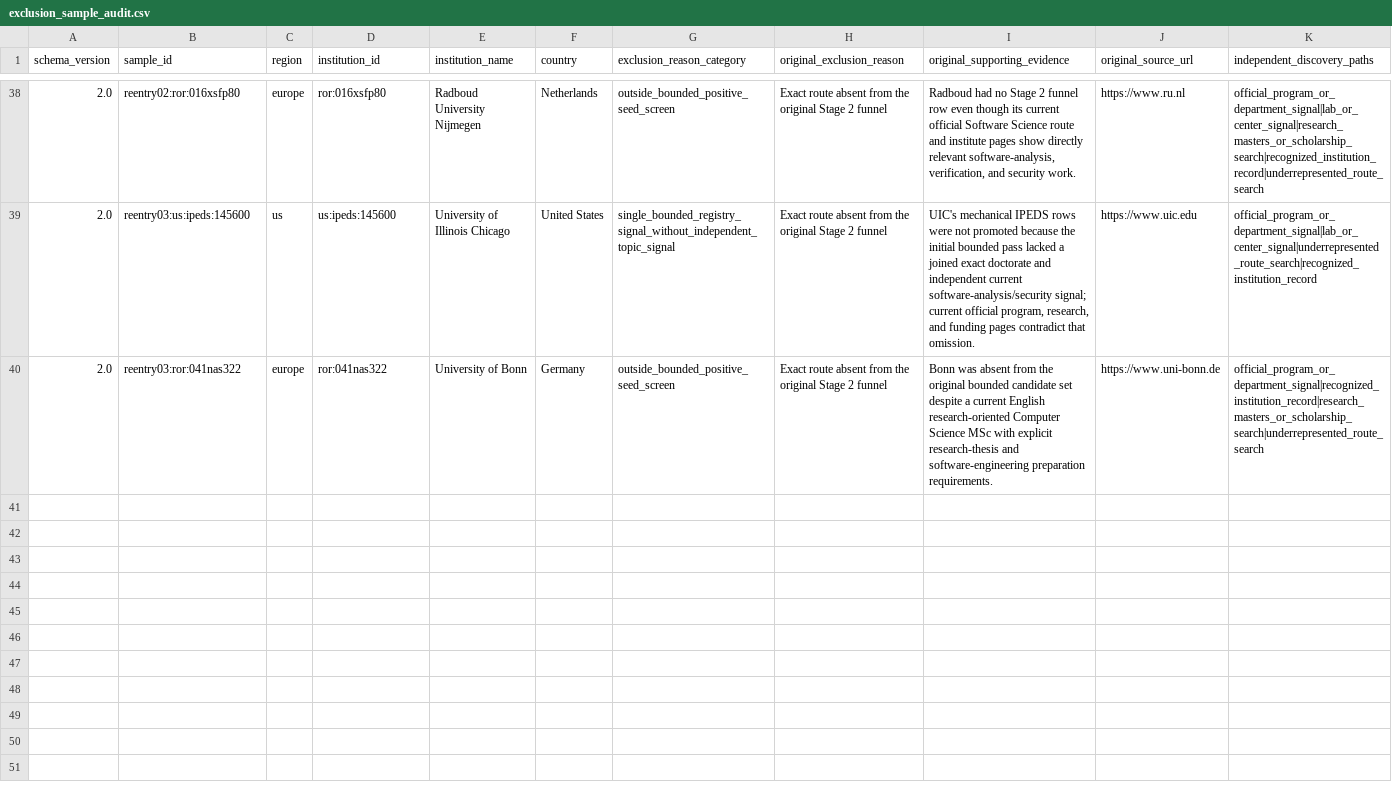
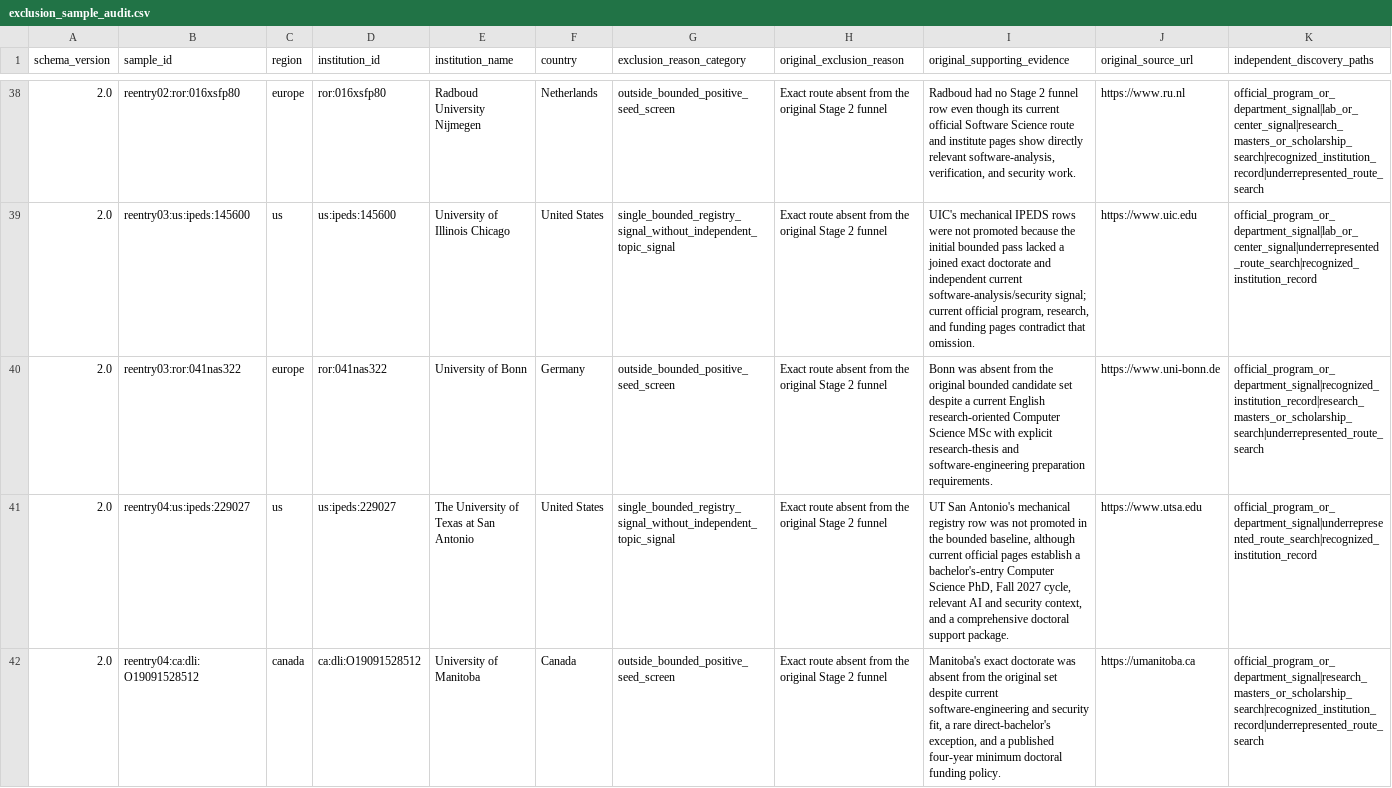
Before and after one commit to ChimdumebiNebolisa/fall-2027-graduate-program-audit, a CSV file: data/processed/pass2/exclusion_sample_audit.csv, drawn as a sheet; only a part is shown, gaps mark what is left out; rows hold the shown columns only; the diff names each change by its address in the sheet, - before the commit and + after, or states it on an @@ line.

Commit message:
stage 2: add discovery reentry 04

```diff
--- a/data/processed/pass2/exclusion_sample_audit.csv
+++ b/data/processed/pass2/exclusion_sample_audit.csv
+row 41: 2.0 | reentry04:us:ipeds:229027 | us | us:ipeds:229027 | The University of Texas at San Antonio | United States | single_bounded_registry_signal_without_independent_topic_signal | Exact route absent from the original Stage 2 funnel | UT San Antonio's mechanical registry row was not promoted in the bounded baseline, although current official pages establish a bachelor's-entry Computer Science PhD, Fall 2027 cycle, relevant AI and security context, and a comprehensive doctoral support package. | https://www.utsa.edu | official_program_or_department_signal|underrepresented_route_search|recognized_institution_record
+row 42: 2.0 | reentry04:ca:dli:O19091528512 | canada | ca:dli:O19091528512 | University of Manitoba | Canada | outside_bounded_positive_seed_screen | Exact route absent from the original Stage 2 funnel | Manitoba's exact doctorate was absent from the original set despite current software-engineering and security fit, a rare direct-bachelor's exception, and a published four-year minimum doctoral funding policy. | https://umanitoba.ca | official_program_or_department_signal|research_masters_or_scholarship_search|recognized_institution_record|underrepresented_route_search
```
Also changed, not shown: data/processed/pass2/discovery_source_yield.csv, 9 other files.
